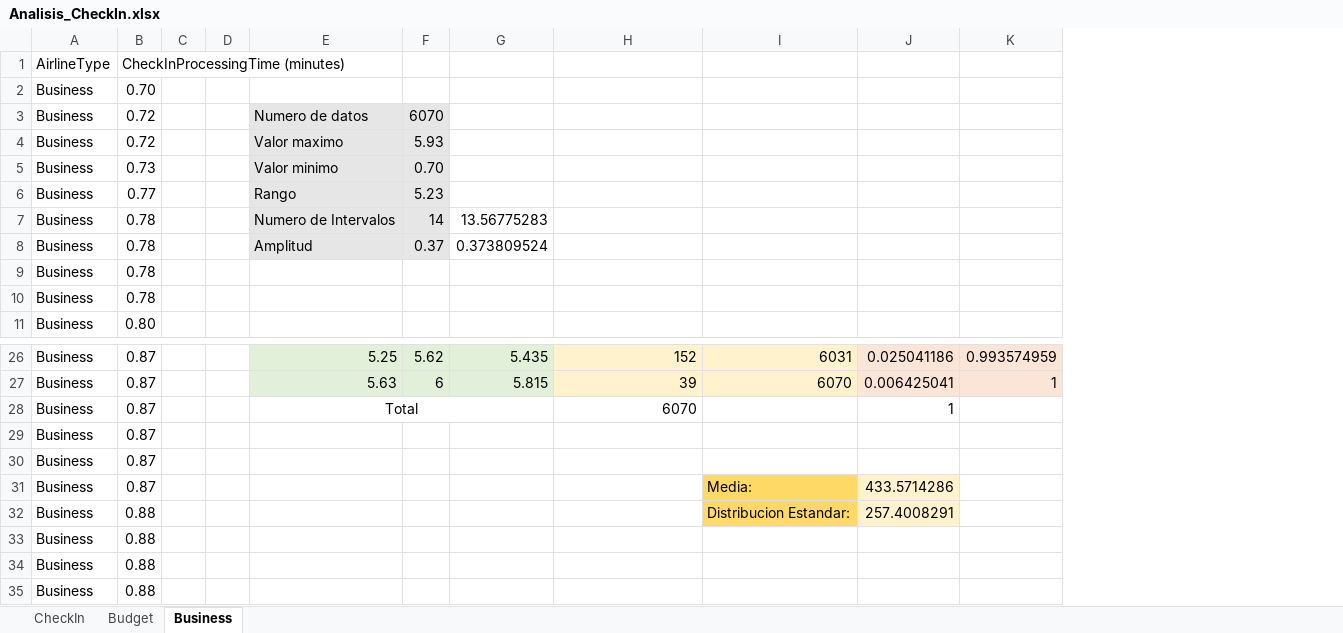
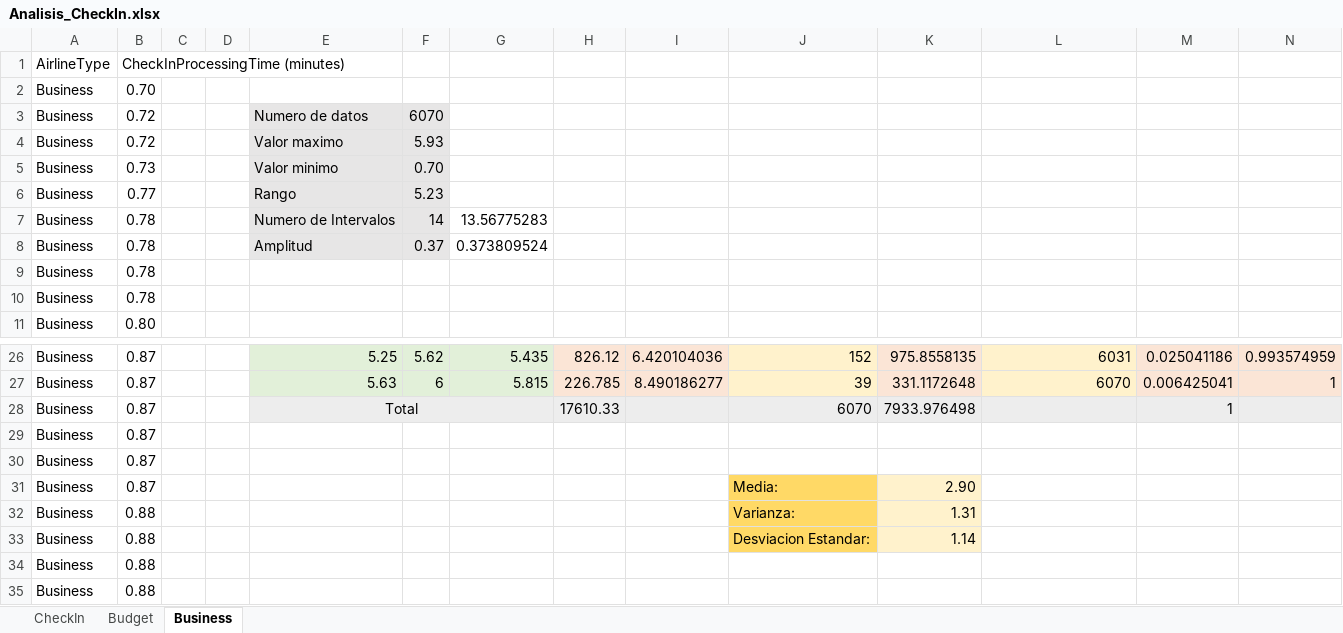
Before and after one commit to cabreration/SRA, an Excel workbook: AnalisisEstadistico/Analisis_CheckIn.xlsx, sheet Business, drawn as a sheet; only a part is shown, gaps mark what is left out; values as stored, in another font and other column widths than the file's, no borders; charts and pictures not drawn; addresses are those after the commit; the diff names each change by its address in the sheet, - before the commit and + after, or states it on an @@ line.

Commit message:
Actualizacion Analisis Estadistico

```diff
--- a/AnalisisEstadistico/Analisis_CheckIn.xlsx (sheet Business)
+++ b/AnalisisEstadistico/Analisis_CheckIn.xlsx (sheet Business)
+column H, rows 26-28: 826.12 | 226.785 | 17610.33
+column I, rows 26-27: 6.420104036 | 8.490186277
+column K, rows 26-33: 975.8558135 | 331.1172648 | 7933.976498 |  |  | 2.90 | 1.31 | 1.14
-E28:G28 fill: none
+E28:G28 fill: #EDEDED
-J28 fill: none
+J28 fill: #EDEDED
-L28:N28 fill: none
+L28:N28 fill: #EDEDED
-J31: (empty)
+J31: Media:
-J31:J33 fill: none
+J31:J33 fill: #FFD966
-L31: Media:
+L31: (empty)
-L31:L32 fill: #FFD966
+L31:L32 fill: none
-M31: 433.5714286
+M31: (empty)
-M31:M32 fill: #FFF2CC
+M31:M32 fill: none
-J32: (empty)
+J32: Varianza:
-L32: Distribucion Estandar:
+L32: (empty)
-M32: 257.4008291
+M32: (empty)
-J33: (empty)
+J33: Desviacion Estandar:
```
Also changed, not shown: sheet Budget, formulas that keep their value, charts or pictures, AnalisisEstadistico/Analisis_Maletas.xlsx, 1 other file.
